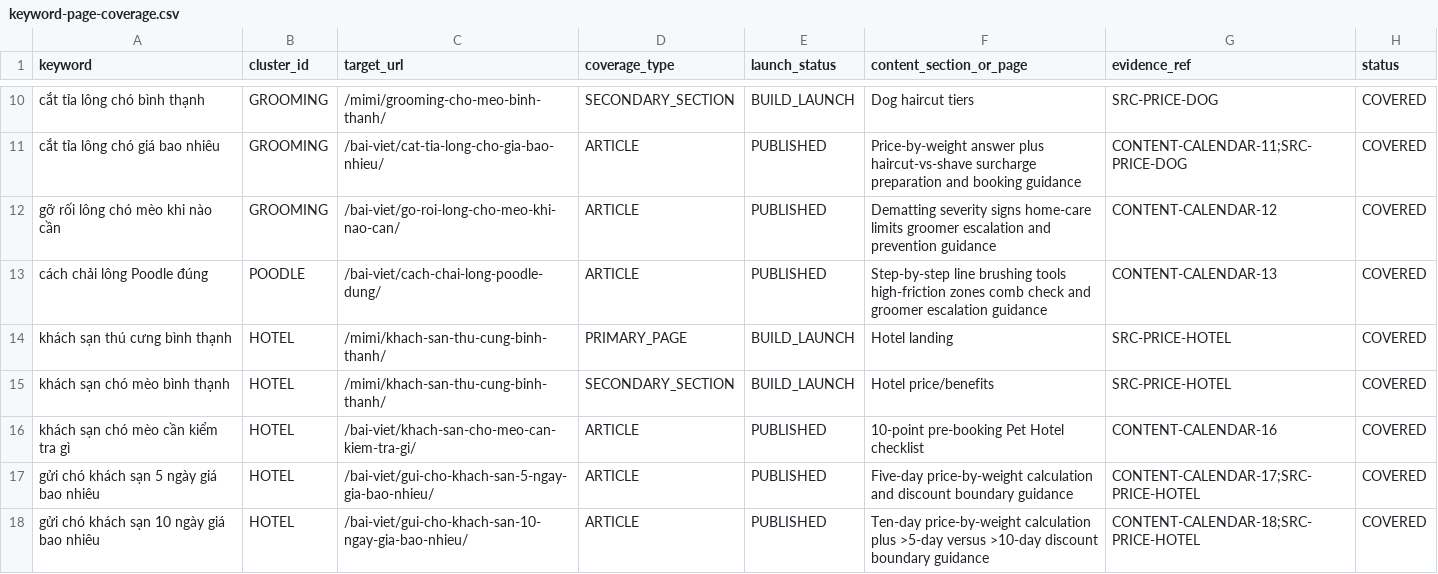
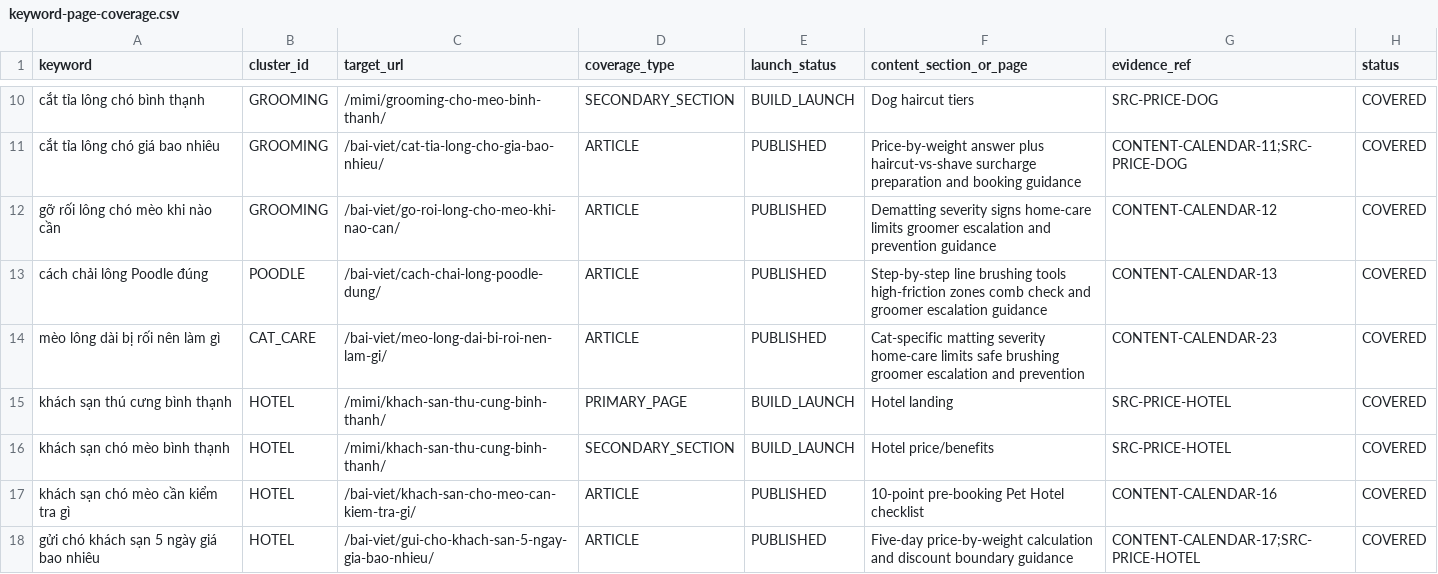
Before and after one commit to capquangfptminhlh/mimi, a CSV file: .website-os/evidence/keyword-page-coverage.csv, drawn as a sheet; only a part is shown, gaps mark what is left out; the shorter side is filled out with more unchanged rows.

Commit message:
seo: cover cat matting informational intent

```diff
--- a/.website-os/evidence/keyword-page-coverage.csv
+++ b/.website-os/evidence/keyword-page-coverage.csv
@@ -13,2 +13,3 @@ gỡ rối lông chó mèo khi nào cần,GROOMING,/bai-viet/go-roi-long-cho-meo
 cách chải lông Poodle đúng,POODLE,/bai-viet/cach-chai-long-poodle-dung/,ARTICLE,PUBLISHED,Step-by-step line brushing tools high-friction zones comb check and groomer escalation guidance,CONTENT-CALENDAR-13,COVERED
+mèo lông dài bị rối nên làm gì,CAT_CARE,/bai-viet/meo-long-dai-bi-roi-nen-lam-gi/,ARTICLE,PUBLISHED,Cat-specific matting severity home-care limits safe brushing groomer escalation and prevention,CONTENT-CALENDAR-23,COVERED
 khách sạn thú cưng bình thạnh,HOTEL,/mimi/khach-san-thu-cung-binh-thanh/,PRIMARY_PAGE,BUILD_LAUNCH,Hotel landing,SRC-PRICE-HOTEL,COVERED
```
